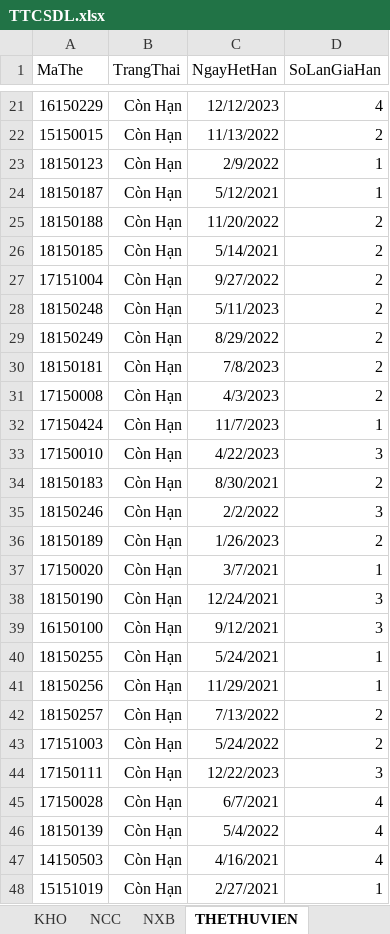
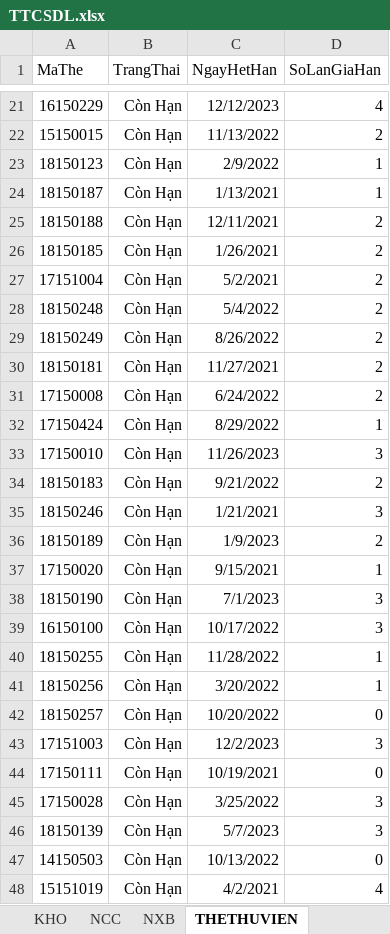
Before and after one commit to MrL8199/TTCSDL, an Excel workbook: TTCSDL.xlsx, sheet THETHUVIEN, drawn as a sheet; only a part is shown, gaps mark what is left out; values as stored, in another font and other column widths than the file's, no borders; the diff covers the shown part only; the diff names each change by its address in the sheet, - before the commit and + after, or states it on an @@ line.

```diff
--- a/TTCSDL.xlsx (sheet THETHUVIEN)
+++ b/TTCSDL.xlsx (sheet THETHUVIEN)
-C24 (NgayHetHan): 5/12/2021
+C24 (NgayHetHan): 1/13/2021
-C25 (NgayHetHan): 11/20/2022
+C25 (NgayHetHan): 12/11/2021
-C26 (NgayHetHan): 5/14/2021
+C26 (NgayHetHan): 1/26/2021
-C27 (NgayHetHan): 9/27/2022
+C27 (NgayHetHan): 5/2/2021
-C28 (NgayHetHan): 5/11/2023
+C28 (NgayHetHan): 5/4/2022
-C29 (NgayHetHan): 8/29/2022
+C29 (NgayHetHan): 8/26/2022
-C30 (NgayHetHan): 7/8/2023
+C30 (NgayHetHan): 11/27/2021
-C31 (NgayHetHan): 4/3/2023
+C31 (NgayHetHan): 6/24/2022
-C32 (NgayHetHan): 11/7/2023
+C32 (NgayHetHan): 8/29/2022
-C33 (NgayHetHan): 4/22/2023
+C33 (NgayHetHan): 11/26/2023
-C34 (NgayHetHan): 8/30/2021
+C34 (NgayHetHan): 9/21/2022
-C35 (NgayHetHan): 2/2/2022
+C35 (NgayHetHan): 1/21/2021
-C36 (NgayHetHan): 1/26/2023
+C36 (NgayHetHan): 1/9/2023
-C37 (NgayHetHan): 3/7/2021
+C37 (NgayHetHan): 9/15/2021
-C38 (NgayHetHan): 12/24/2021
+C38 (NgayHetHan): 7/1/2023
-C39 (NgayHetHan): 9/12/2021
+C39 (NgayHetHan): 10/17/2022
-C40 (NgayHetHan): 5/24/2021
+C40 (NgayHetHan): 11/28/2022
-C41 (NgayHetHan): 11/29/2021
+C41 (NgayHetHan): 3/20/2022
-C42 (NgayHetHan): 7/13/2022
+C42 (NgayHetHan): 10/20/2022
-D42 (SoLanGiaHan): 2
+D42 (SoLanGiaHan): 0
-C43 (NgayHetHan): 5/24/2022
+C43 (NgayHetHan): 12/2/2023
-D43 (SoLanGiaHan): 2
+D43 (SoLanGiaHan): 3
-C44 (NgayHetHan): 12/22/2023
+C44 (NgayHetHan): 10/19/2021
-D44 (SoLanGiaHan): 3
+D44 (SoLanGiaHan): 0
-C45 (NgayHetHan): 6/7/2021
+C45 (NgayHetHan): 3/25/2022
-D45:D46 (SoLanGiaHan): 4
+D45:D46 (SoLanGiaHan): 3
-C46 (NgayHetHan): 5/4/2022
+C46 (NgayHetHan): 5/7/2023
-C47 (NgayHetHan): 4/16/2021
+C47 (NgayHetHan): 10/13/2022
-D47 (SoLanGiaHan): 4
+D47 (SoLanGiaHan): 0
-C48 (NgayHetHan): 2/27/2021
+C48 (NgayHetHan): 4/2/2021
-D48 (SoLanGiaHan): 1
+D48 (SoLanGiaHan): 4
```
Also changed, not shown: 64 edited cells elsewhere in this sheet, sheet CUONSACH, sheet PHIEUMUON, sheet QUANLYMUONSACH, sheet PHIEUNHAP, sheet PHIEUTRA, sheet QUANLYTRASACH, 3 more sheets, 1 other file.
